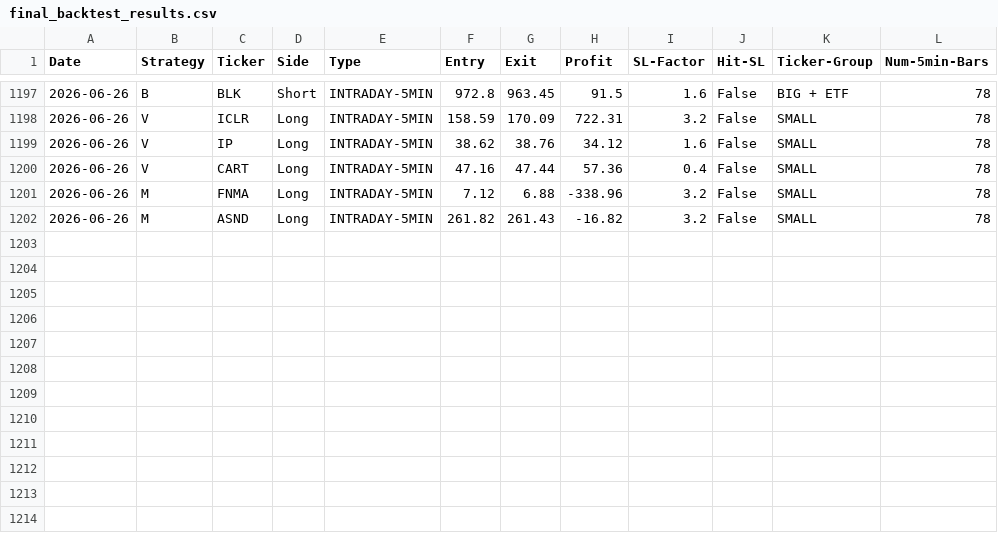
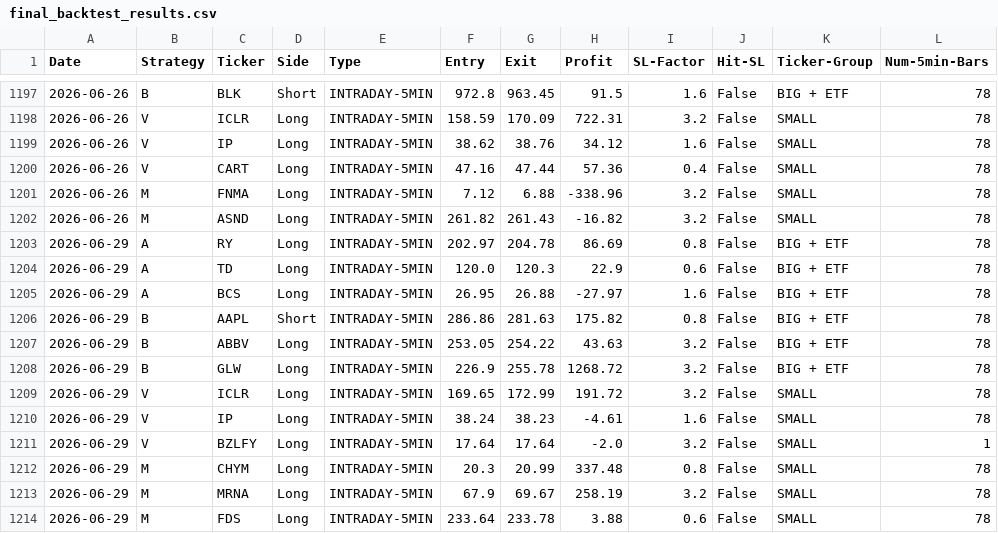
Before and after one commit to pollcerny-sudo/Trading-bot-fib, a CSV file: final_backtest_results.csv, drawn as a sheet; only a part is shown, gaps mark what is left out; the diff names each change by its address in the sheet, - before the commit and + after, or states it on an @@ line.

```diff
--- a/final_backtest_results.csv
+++ b/final_backtest_results.csv
+row 1203: 2026-06-29 | A | RY | Long | INTRADAY-5MIN | 202.97 | 204.78 | 86.69 | 0.8 | False | BIG + ETF | 78
+row 1204: 2026-06-29 | A | TD | Long | INTRADAY-5MIN | 120.0 | 120.3 | 22.9 | 0.6 | False | BIG + ETF | 78
+row 1205: 2026-06-29 | A | BCS | Long | INTRADAY-5MIN | 26.95 | 26.88 | -27.97 | 1.6 | False | BIG + ETF | 78
+row 1206: 2026-06-29 | B | AAPL | Short | INTRADAY-5MIN | 286.86 | 281.63 | 175.82 | 0.8 | False | BIG + ETF | 78
+row 1207: 2026-06-29 | B | ABBV | Long | INTRADAY-5MIN | 253.05 | 254.22 | 43.63 | 3.2 | False | BIG + ETF | 78
+row 1208: 2026-06-29 | B | GLW | Long | INTRADAY-5MIN | 226.9 | 255.78 | 1268.72 | 3.2 | False | BIG + ETF | 78
+row 1209: 2026-06-29 | V | ICLR | Long | INTRADAY-5MIN | 169.65 | 172.99 | 191.72 | 3.2 | False | SMALL | 78
+row 1210: 2026-06-29 | V | IP | Long | INTRADAY-5MIN | 38.24 | 38.23 | -4.61 | 1.6 | False | SMALL | 78
+row 1211: 2026-06-29 | V | BZLFY | Long | INTRADAY-5MIN | 17.64 | 17.64 | -2.0 | 3.2 | False | SMALL | 1
+row 1212: 2026-06-29 | M | CHYM | Long | INTRADAY-5MIN | 20.3 | 20.99 | 337.48 | 0.8 | False | SMALL | 78
+row 1213: 2026-06-29 | M | MRNA | Long | INTRADAY-5MIN | 67.9 | 69.67 | 258.19 | 3.2 | False | SMALL | 78
+row 1214: 2026-06-29 | M | FDS | Long | INTRADAY-5MIN | 233.64 | 233.78 | 3.88 | 0.6 | False | SMALL | 78
```
Also changed, not shown: 2 other files.
